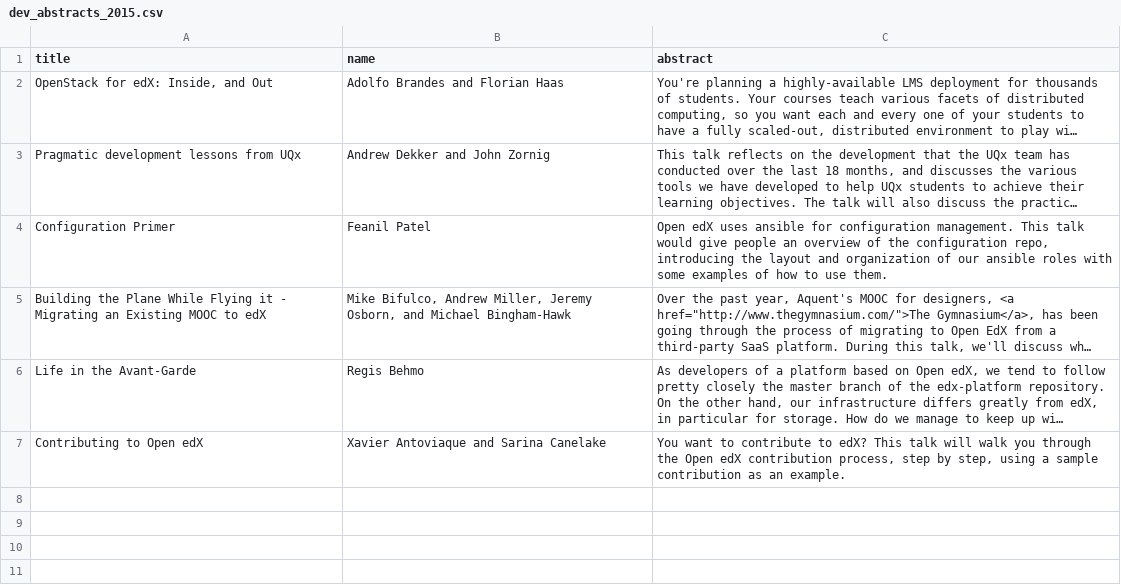
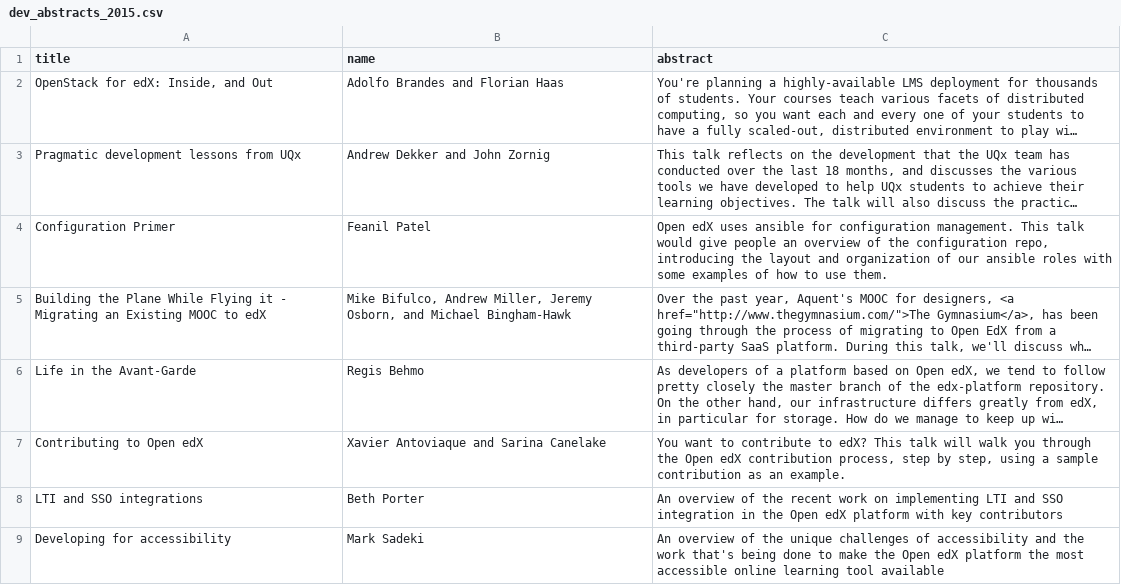
Before and after one commit to openedx-unsupported/openedx-conference-pages, a CSV file: _data/dev_abstracts_2015.csv, drawn as a sheet; long unchanged cells end in …; the diff names each change by its address in the sheet, - before the commit and + after, or states it on an @@ line.

Commit message:
Placeholder abstracts for missing talks

```diff
--- a/_data/dev_abstracts_2015.csv
+++ b/_data/dev_abstracts_2015.csv
+row 8: LTI and SSO integrations | Beth Porter | An overview of the recent work on implementing LTI and SSO integration in the Open edX platform with key contributors
+row 9: Developing for accessibility | Mark Sadeki | An overview of the unique challenges of accessibility and the work that's being done to make the Open edX platform the most accessible online learning tool available
```
Also changed, not shown: _data/analytics_abstracts_2015.csv.
